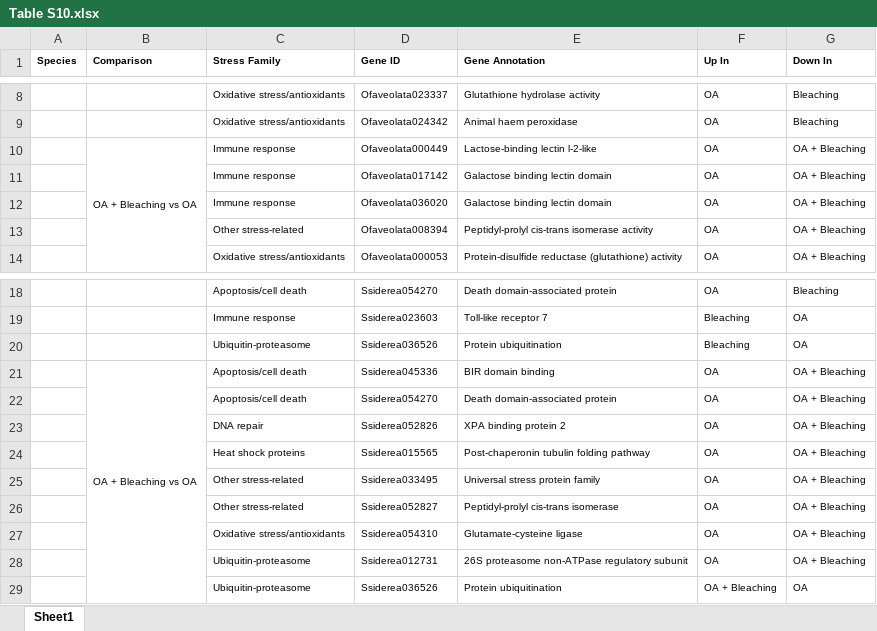
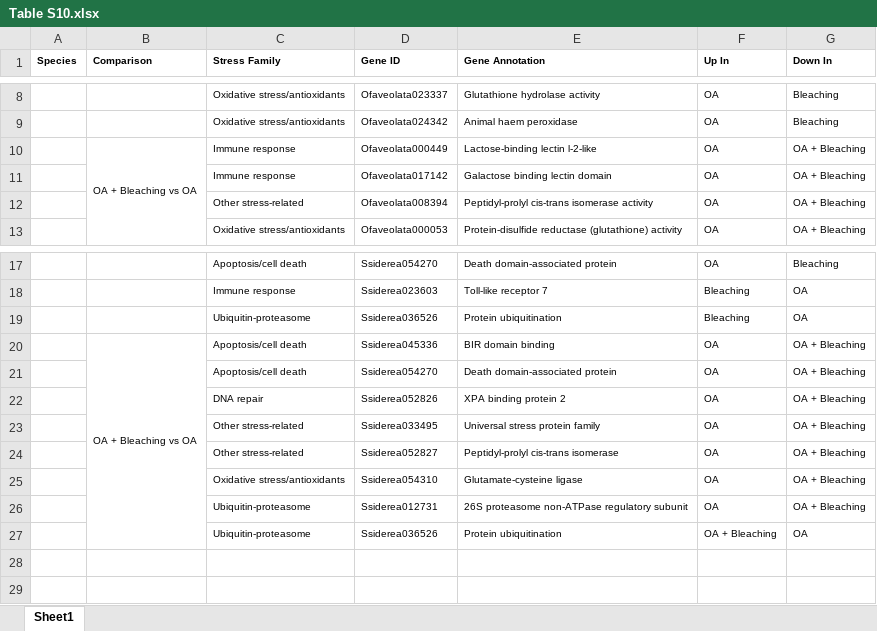
Before and after one commit to mstudiva/Urban-coral-climate-resilience, an Excel workbook: tables/Table S10.xlsx, sheet Sheet1, drawn as a sheet; only a part is shown, gaps mark what is left out; values as stored, in another font and other column widths than the file's, no borders; the diff names each change by its address in the sheet, - before the commit and + after, or states it on an @@ line.

```diff
--- a/tables/Table S10.xlsx (sheet Sheet1)
+++ b/tables/Table S10.xlsx (sheet Sheet1)
-row 12:  |  | Immune response | Ofaveolata036020 | Galactose binding lectin domain | OA | OA + Bleaching
-row 24:  |  | Heat shock proteins | Ssiderea015565 | Post-chaperonin tubulin folding pathway | OA | OA + Bleaching
```
Also changed, not shown: tables/Dataset S4.xlsx, 3 other files.
